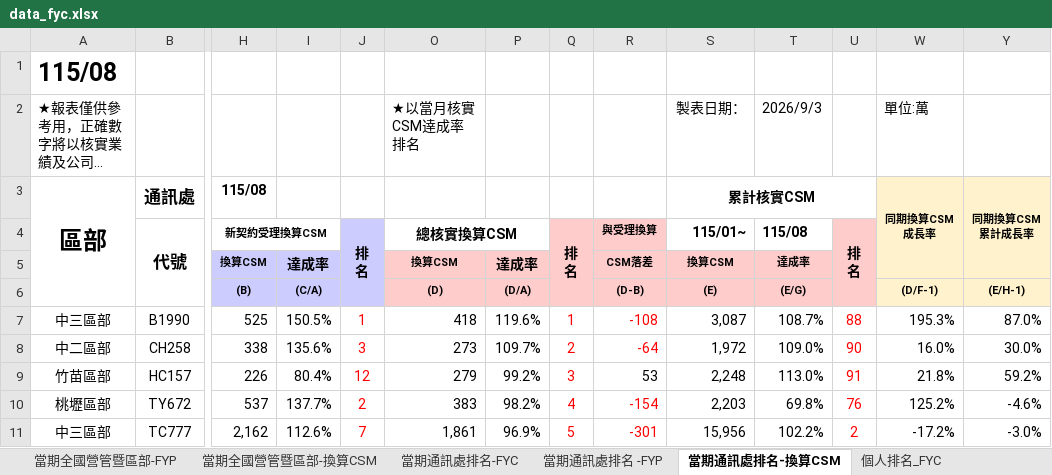
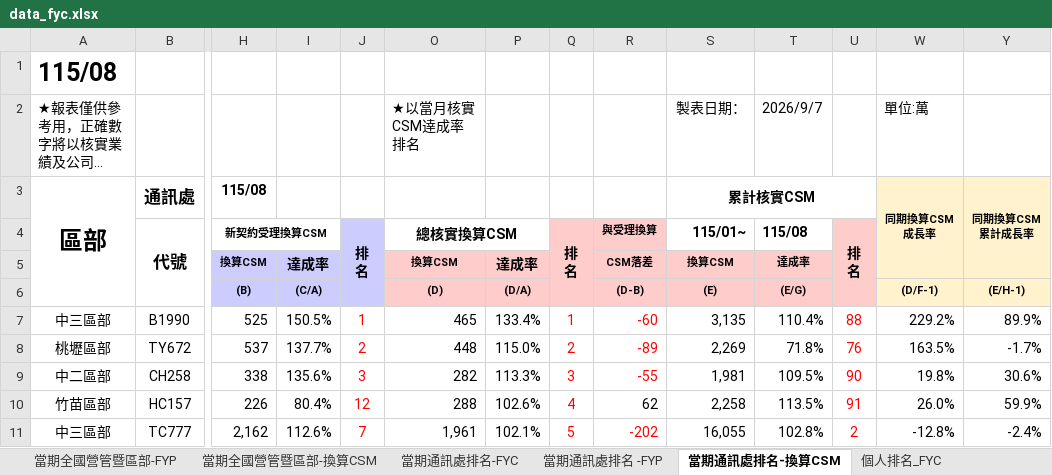
Before and after one commit to nehemiah1205/fubon-dashboard, an Excel workbook: data_fyc.xlsx, sheet 當期通訊處排名-換算CSM, drawn as a sheet; only a part is shown, gaps mark what is left out; long unchanged cells end in …; values as stored, in another font and other column widths than the file's, no borders; charts and pictures and conditional formats not drawn; removed rows and columns are numbered as before the commit, all else as after; rows hold the shown columns only; the diff covers the shown part only; the diff names each change by its address in the sheet, - before the commit and + after, or states it on an @@ line.

```diff
--- a/data_fyc.xlsx (sheet 當期通訊處排名-換算CSM)
+++ b/data_fyc.xlsx (sheet 當期通訊處排名-換算CSM)
-T2 (115/08): 2026/9/3
+T2 (115/08): 2026/9/7
-O7 (總核實換算CSM): 418
+O7 (總核實換算CSM): 465
-P7: 119.6%
+P7: 133.4%
-R7 (與受理換算): -108
+R7 (與受理換算): -60
-S7 (115/01~): 3,087
+S7 (115/01~): 3,135
-T7 (115/08): 108.7%
+T7 (115/08): 110.4%
-W7: 195.3%
+W7: 229.2%
-Y7: 87.0%
+Y7: 89.9%
+row 8: 桃壢區部 | TY672 | 537 | 137.7% | 2 | 448 | 115.0% | 2 | -89 | 2,269 | 71.8% | 76 | 163.5% | -1.7%
-O9 (總核實換算CSM): 273
+O9 (總核實換算CSM): 282
-P9: 109.7%
+P9: 113.3%
-Q9 (排 名): 2
+Q9 (排 名): 3
-R9 (與受理換算): -64
+R9 (與受理換算): -55
-S9 (115/01~): 1,972
+S9 (115/01~): 1,981
-T9 (115/08): 109.0%
+T9 (115/08): 109.5%
-W9: 16.0%
+W9: 19.8%
-Y9: 30.0%
+Y9: 30.6%
-O10 (總核實換算CSM): 279
+O10 (總核實換算CSM): 288
-P10: 99.2%
+P10: 102.6%
-Q10 (排 名): 3
+Q10 (排 名): 4
-R10 (與受理換算): 53
+R10 (與受理換算): 62
-S10 (115/01~): 2,248
+S10 (115/01~): 2,258
-T10 (115/08): 113.0%
+T10 (115/08): 113.5%
-W10: 21.8%
+W10: 26.0%
-Y10: 59.2%
+Y10: 59.9%
-row 10: 桃壢區部 | TY672 | 537 | 137.7% | 2 | 383 | 98.2% | 4 | -154 | 2,203 | 69.8% | 76 | 125.2% | -4.6%
-O11 (總核實換算CSM): 1,861
+O11 (總核實換算CSM): 1,961
-P11: 96.9%
+P11: 102.1%
-R11 (與受理換算): -301
+R11 (與受理換算): -202
-S11 (115/01~): 15,956
+S11 (115/01~): 16,055
-T11 (115/08): 102.2%
+T11 (115/08): 102.8%
-W11: -17.2%
+W11: -12.8%
-Y11: -3.0%
+Y11: -2.4%
```
Also changed, not shown: 39 added rows, 39 removed rows, 345 edited cells and cell formats elsewhere in this sheet, sheet 個人排名_FYC, sheet 當期通訊處排名-FYC, sheet 當期通訊處排名 -FYP, sheet 當期全國營管暨區部-FYC, sheet 當期全國營管暨區部-換算CSM, sheet 當期全國營管暨區部-FYP, hidden cells, charts or pictures.
